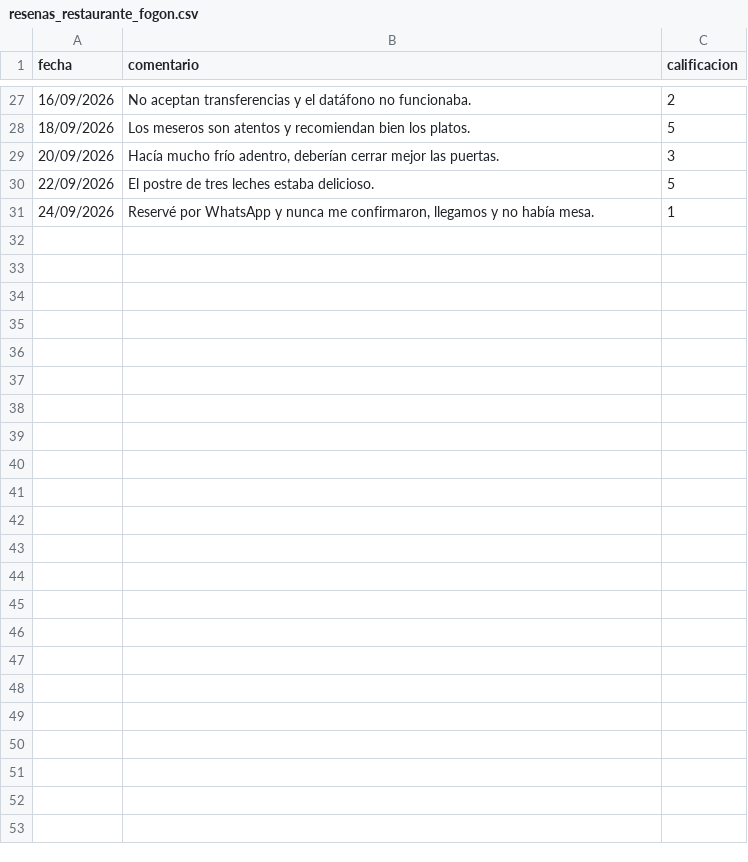
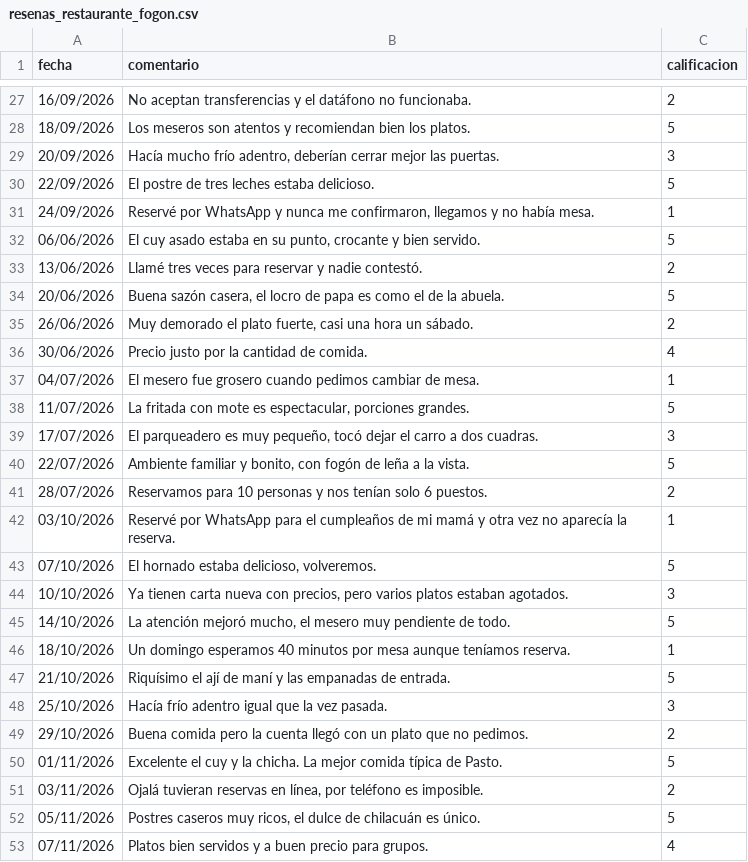
Before and after one commit to Andres766/pulso-local-backend, a CSV file: samples/resenas_restaurante_fogon.csv, drawn as a sheet; only a part is shown, gaps mark what is left out.

```diff
--- a/samples/resenas_restaurante_fogon.csv
+++ b/samples/resenas_restaurante_fogon.csv
@@ -31 +31,23 @@ fecha;comentario;calificacion
 24/09/2026;Reservé por WhatsApp y nunca me confirmaron, llegamos y no había mesa.;1
+06/06/2026;El cuy asado estaba en su punto, crocante y bien servido.;5
+13/06/2026;Llamé tres veces para reservar y nadie contestó.;2
+20/06/2026;Buena sazón casera, el locro de papa es como el de la abuela.;5
+26/06/2026;Muy demorado el plato fuerte, casi una hora un sábado.;2
+30/06/2026;Precio justo por la cantidad de comida.;4
+04/07/2026;El mesero fue grosero cuando pedimos cambiar de mesa.;1
+11/07/2026;La fritada con mote es espectacular, porciones grandes.;5
+17/07/2026;El parqueadero es muy pequeño, tocó dejar el carro a dos cuadras.;3
+22/07/2026;Ambiente familiar y bonito, con fogón de leña a la vista.;5
+28/07/2026;Reservamos para 10 personas y nos tenían solo 6 puestos.;2
+03/10/2026;Reservé por WhatsApp para el cumpleaños de mi mamá y otra vez no aparecía la reserva.;1
+07/10/2026;El hornado estaba delicioso, volveremos.;5
+10/10/2026;Ya tienen carta nueva con precios, pero varios platos estaban agotados.;3
+14/10/2026;La atención mejoró mucho, el mesero muy pendiente de todo.;5
+18/10/2026;Un domingo esperamos 40 minutos por mesa aunque teníamos reserva.;1
+21/10/2026;Riquísimo el ají de maní y las empanadas de entrada.;5
+25/10/2026;Hacía frío adentro igual que la vez pasada.;3
+29/10/2026;Buena comida pero la cuenta llegó con un plato que no pedimos.;2
+01/11/2026;Excelente el cuy y la chicha. La mejor comida típica de Pasto.;5
+03/11/2026;Ojalá tuvieran reservas en línea, por teléfono es imposible.;2
+05/11/2026;Postres caseros muy ricos, el dulce de chilacuán es único.;5
+07/11/2026;Platos bien servidos y a buen precio para grupos.;4
```
Also changed, not shown: samples/resenas_cafe_galeras.csv, 5 other files.
